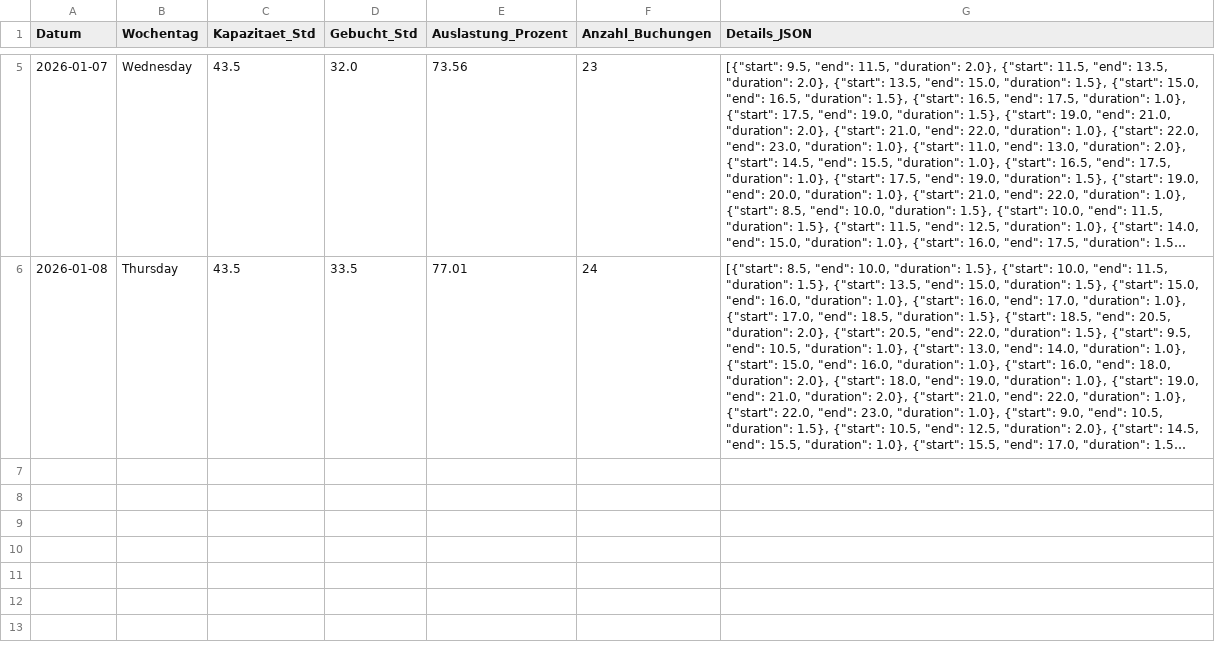
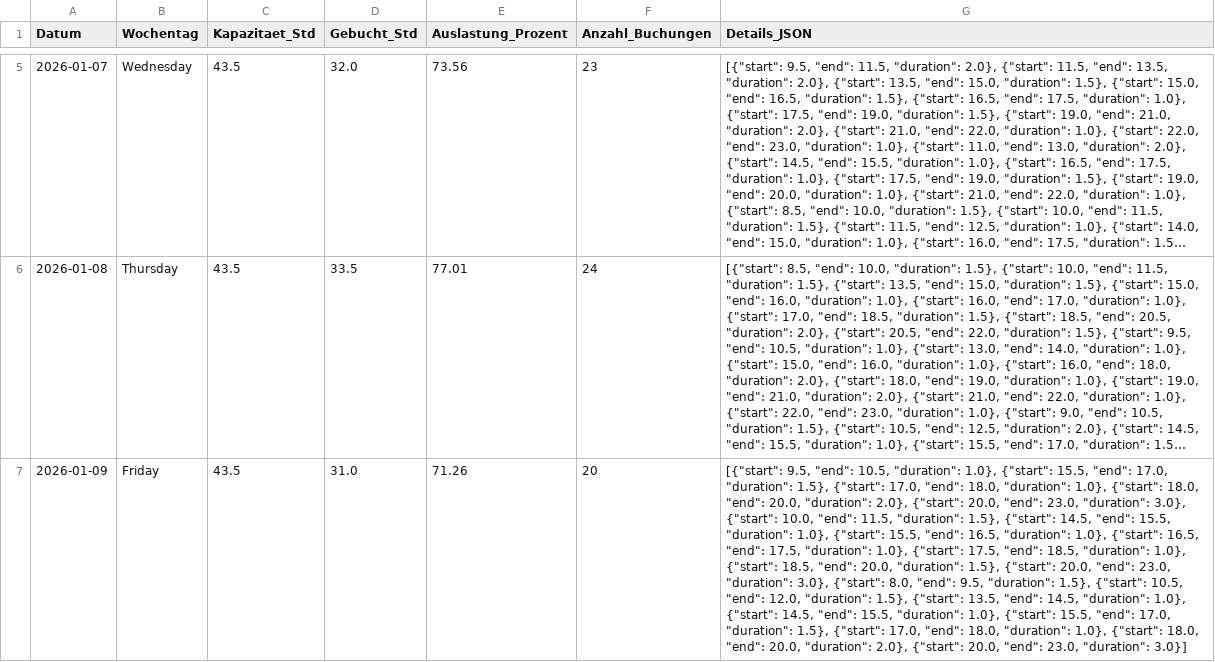
Before and after one commit to fidelioluc/cc_scrape, a CSV file: auslastung_wolfsburg_full.csv, drawn as a sheet; only a part is shown, gaps mark what is left out; long unchanged cells end in …; the diff names each change by its address in the sheet, - before the commit and + after, or states it on an @@ line.

```diff
--- a/auslastung_wolfsburg_full.csv
+++ b/auslastung_wolfsburg_full.csv
+row 7: 2026-01-09 | Friday | 43.5 | 31.0 | 71.26 | 20 | [{"start": 9.5, "end": 10.5, "duration": 1.0}, {"start": 15.5, "end": 17.0, "duration": 1.5}, {"start": 17.0, "end": 18.0, "duration": 1.0}, {"start": 18.0, "end": 20.0, "duration": 2.0}, {"start": 20.0, "end": 23.0, "duration": 3.0}, {"start": 10.0, "end": 11.5, "duration": 1.5}, {"start": 14.5, "end": 15.5, "duration": 1.0}, {"start": 15.5, "end": 16.5, "duration": 1.0}, {"start": 16.5, "end": 17.5, "duration": 1.0}, {"start": 17.5, "end": 18.5, "duration": 1.0}, {"start": 18.5, "end": 20.0, "duration": 1.5}, {"start": 20.0, "end": 23.0, "duration": 3.0}, {"start": 8.0, "end": 9.5, "duration": 1.5}, {"start": 10.5, "end": 12.0, "duration": 1.5}, {"start": 13.5, "end": 14.5, "duration": 1.0}, {"start": 14.5, "end": 15.5, "duration": 1.0}, {"start": 15.5, "end": 17.0, "duration": 1.5}, {"start": 17.0, "end": 18.0, "duration": 1.0}, {"start": 18.0, "end": 20.0, "duration": 2.0}, {"start": 20.0, "end": 23.0, "duration": 3.0}]
```
